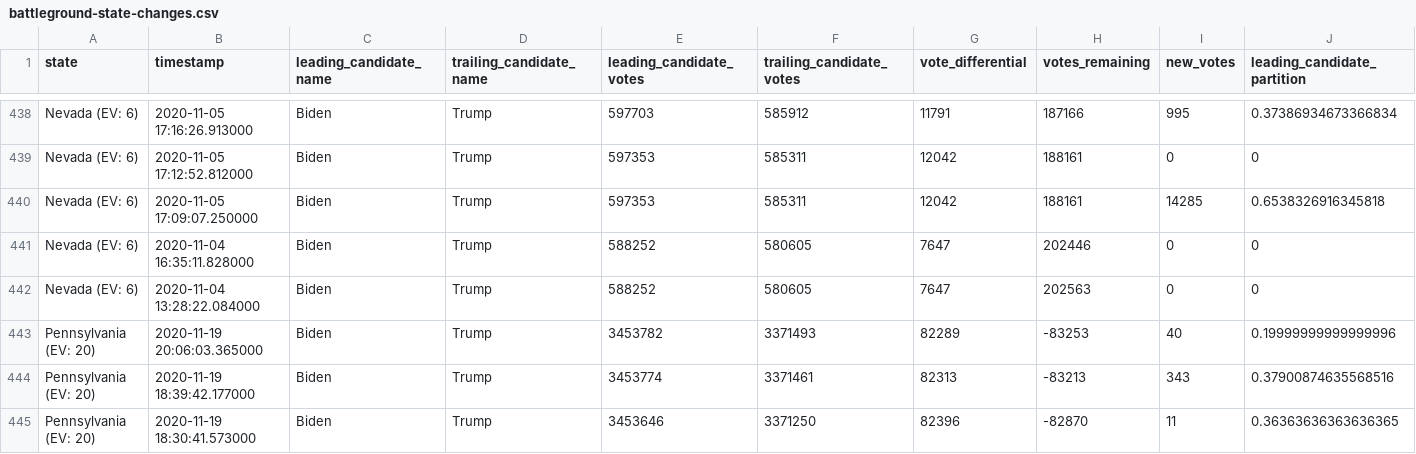
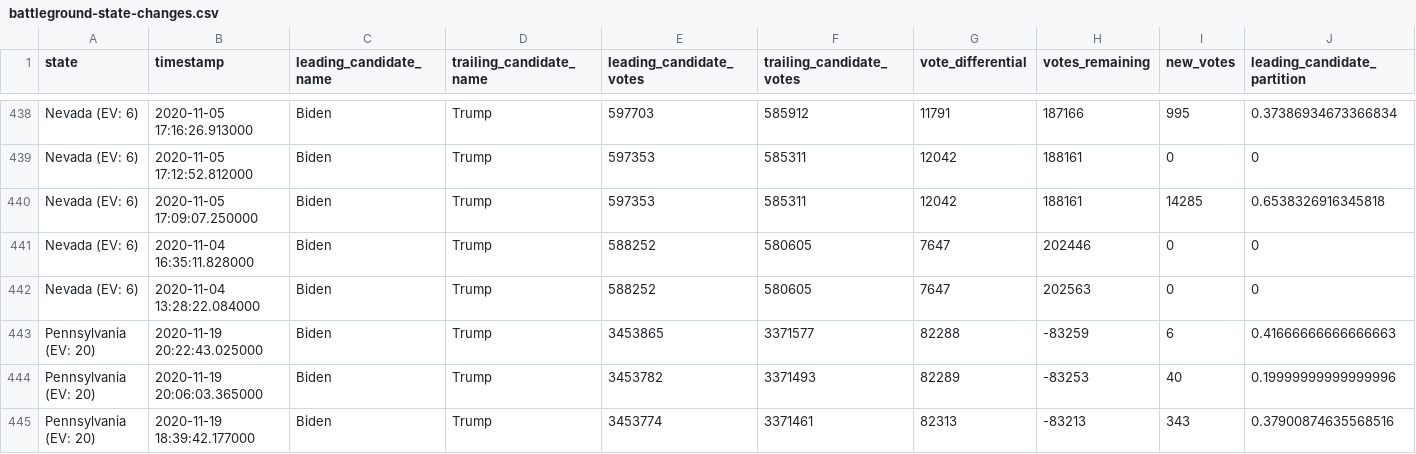
Before and after one commit to rvaughan/nyt-2020-election-scraper, a CSV file: battleground-state-changes.csv, drawn as a sheet; only a part is shown, gaps mark what is left out; the shorter side is filled out with more unchanged rows; rows hold the shown columns only; the diff names each change by its address in the sheet, - before the commit and + after, or states it on an @@ line.

```diff
--- a/battleground-state-changes.csv
+++ b/battleground-state-changes.csv
+row 443: Pennsylvania (EV: 20) | 2020-11-19 20:22:43.025000 | Biden | Trump | 3453865 | 3371577 | 82288 | -83259 | 6 | 0.41666666666666663
```
Also changed, not shown: 4 other files.
